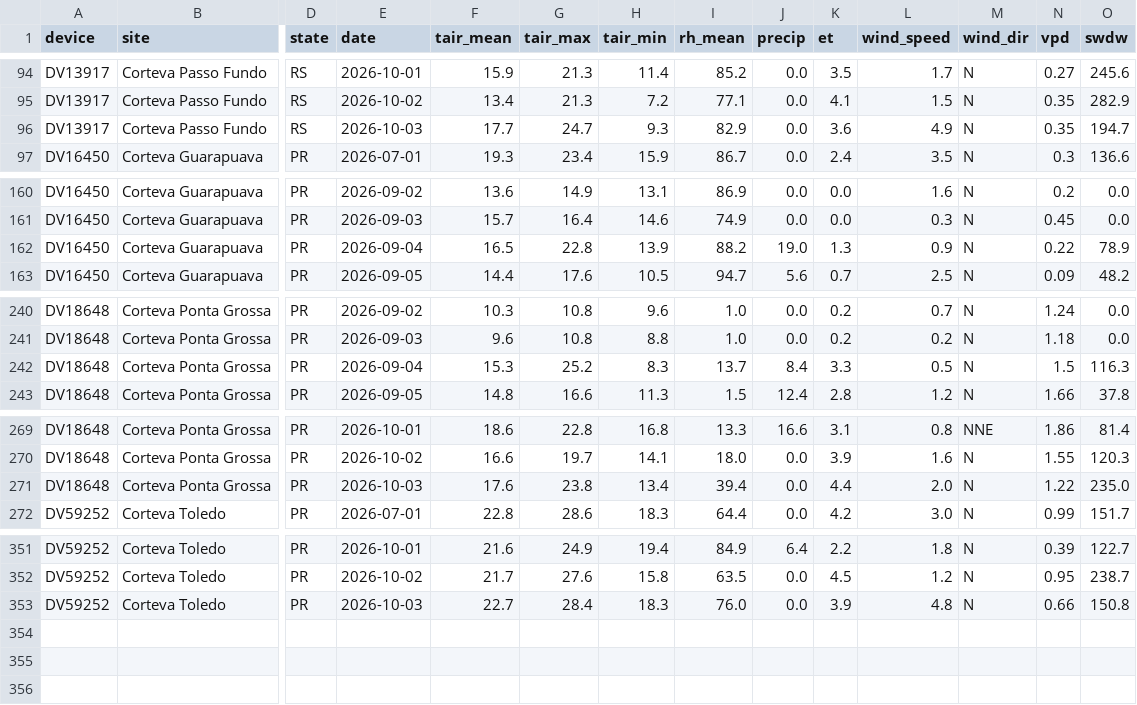
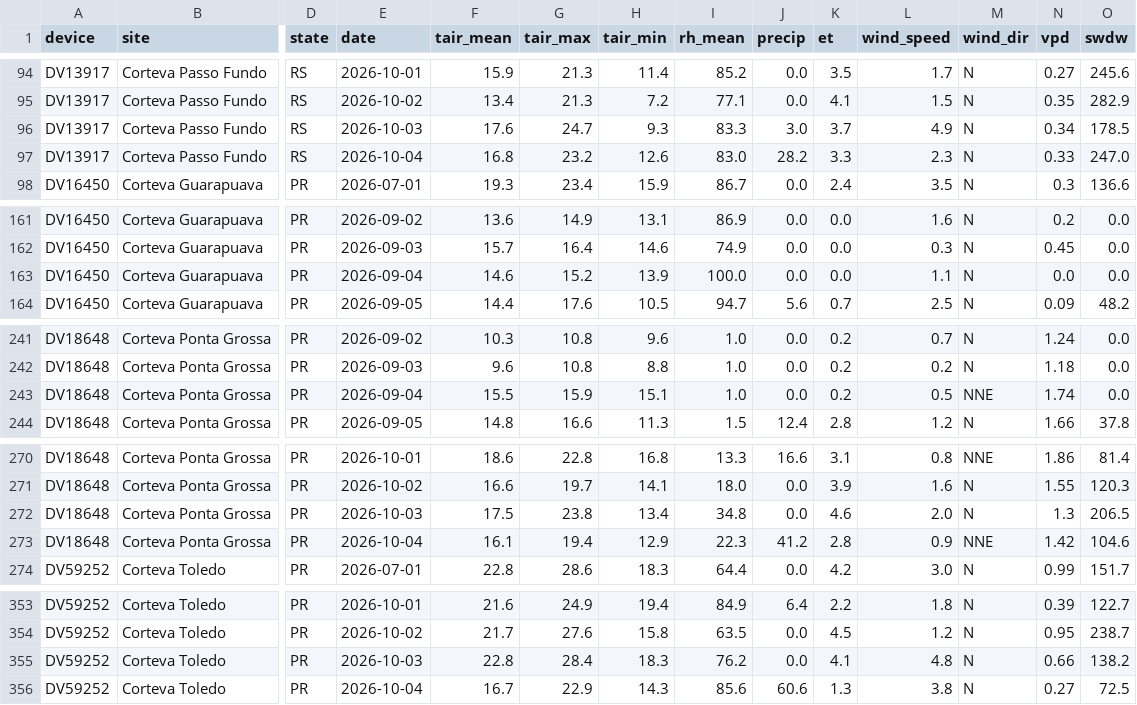
Before and after one commit to mitrutrafael/climaticos, a CSV file: dados_davis_brasil.csv, drawn as a sheet; only a part is shown, gaps mark what is left out; addresses are those after the commit; rows hold the shown columns only; the diff covers the shown part only; the diff names each change by its address in the sheet, - before the commit and + after, or states it on an @@ line.

```diff
--- a/dados_davis_brasil.csv
+++ b/dados_davis_brasil.csv
-F96 (tair_mean): 17.7
+F96 (tair_mean): 17.6
-I96 (rh_mean): 82.9
+I96 (rh_mean): 83.3
-J96 (precip): 0.0
+J96 (precip): 3.0
-K96 (et): 3.6
+K96 (et): 3.7
-N96 (vpd): 0.35
+N96 (vpd): 0.34
-O96 (swdw): 194.7
+O96 (swdw): 178.5
+row 97: DV13917 | Corteva Passo Fundo | RS | 2026-10-04 | 16.8 | 23.2 | 12.6 | 83.0 | 28.2 | 3.3 | 2.3 | N | 0.33 | 247.0
-F163 (tair_mean): 16.5
+F163 (tair_mean): 14.6
-G163 (tair_max): 22.8
+G163 (tair_max): 15.2
-I163 (rh_mean): 88.2
+I163 (rh_mean): 100.0
-J163 (precip): 19.0
+J163 (precip): 0.0
-K163 (et): 1.3
+K163 (et): 0.0
-L163 (wind_speed): 0.9
+L163 (wind_speed): 1.1
-N163 (vpd): 0.22
+N163 (vpd): 0.0
-O163 (swdw): 78.9
+O163 (swdw): 0.0
-F243 (tair_mean): 15.3
+F243 (tair_mean): 15.5
-G243 (tair_max): 25.2
+G243 (tair_max): 15.9
-H243 (tair_min): 8.3
+H243 (tair_min): 15.1
-I243 (rh_mean): 13.7
+I243 (rh_mean): 1.0
-J243 (precip): 8.4
+J243 (precip): 0.0
-K243 (et): 3.3
+K243 (et): 0.2
-M243 (wind_dir): N
+M243 (wind_dir): NNE
-N243 (vpd): 1.5
+N243 (vpd): 1.74
-O243 (swdw): 116.3
+O243 (swdw): 0.0
-F272 (tair_mean): 17.6
+F272 (tair_mean): 17.5
-I272 (rh_mean): 39.4
+I272 (rh_mean): 34.8
-K272 (et): 4.4
+K272 (et): 4.6
-N272 (vpd): 1.22
+N272 (vpd): 1.3
-O272 (swdw): 235.0
+O272 (swdw): 206.5
+row 273: DV18648 | Corteva Ponta Grossa | PR | 2026-10-04 | 16.1 | 19.4 | 12.9 | 22.3 | 41.2 | 2.8 | 0.9 | NNE | 1.42 | 104.6
-F355 (tair_mean): 22.7
+F355 (tair_mean): 22.8
-I355 (rh_mean): 76.0
+I355 (rh_mean): 76.2
-K355 (et): 3.9
+K355 (et): 4.1
-O355 (swdw): 150.8
+O355 (swdw): 138.2
+row 356: DV59252 | Corteva Toledo | PR | 2026-10-04 | 16.7 | 22.9 | 14.3 | 85.6 | 60.6 | 1.3 | 3.8 | N | 0.27 | 72.5
```
Also changed, not shown: 15 edited cells elsewhere in this file, dados_climaticos_brasil.csv.
